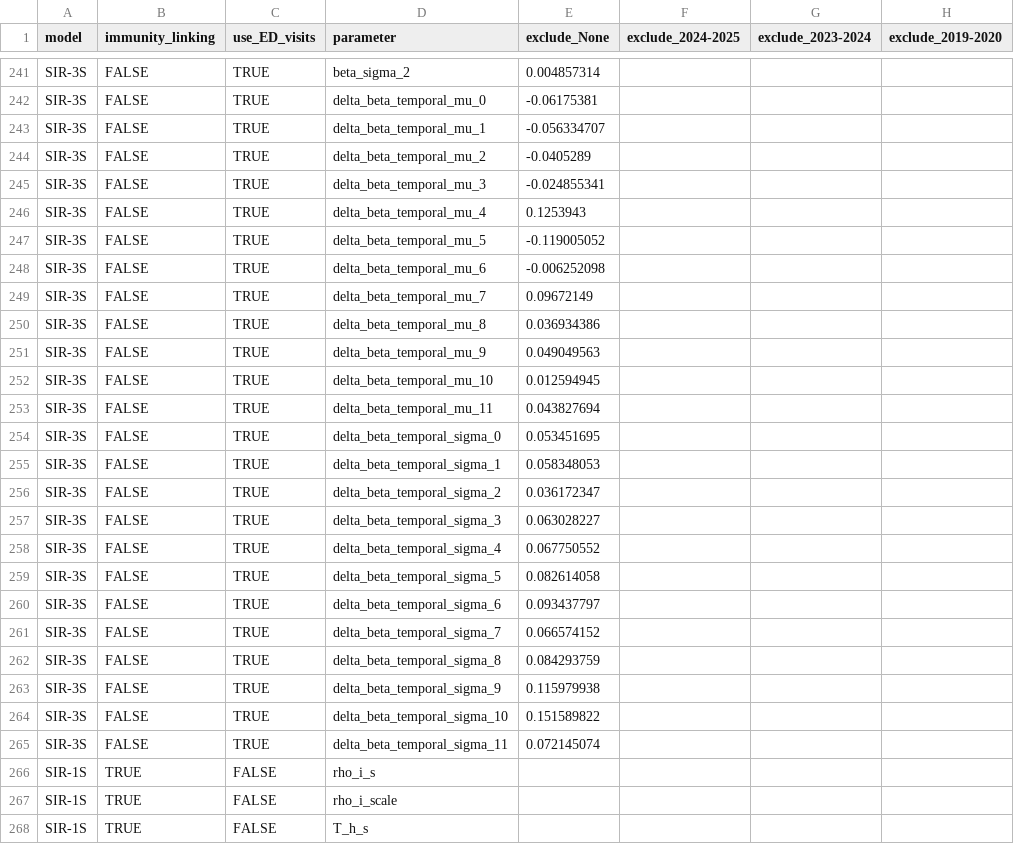
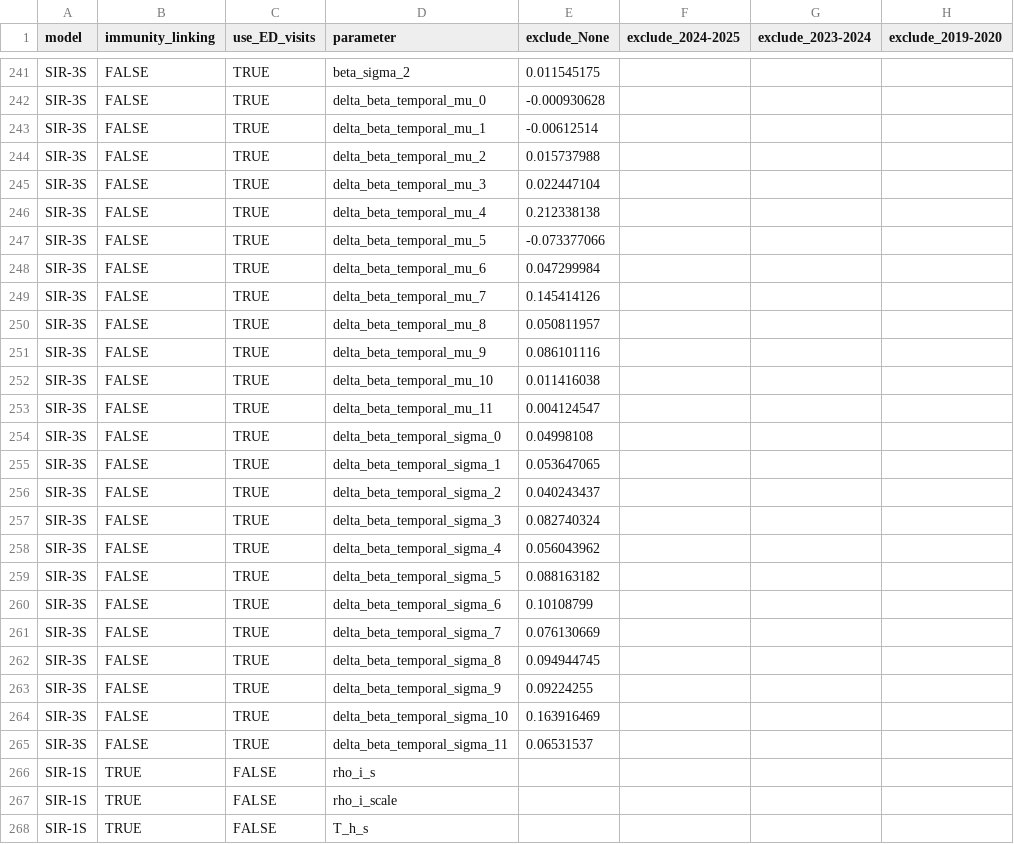
Before and after one commit to twallema/JHU-Cornell_hierarchSIR, a CSV file: data/interim/calibration/hyperparameters.csv, drawn as a sheet; only a part is shown, gaps mark what is left out; the diff covers the shown part only; the diff names each change by its address in the sheet, - before the commit and + after, or states it on an @@ line.

```diff
--- a/data/interim/calibration/hyperparameters.csv
+++ b/data/interim/calibration/hyperparameters.csv
-E241 (exclude_None): 0.004857314
+E241 (exclude_None): 0.011545175
-E242 (exclude_None): -0.06175381
+E242 (exclude_None): -0.000930628
-E243 (exclude_None): -0.056334707
+E243 (exclude_None): -0.00612514
-E244 (exclude_None): -0.0405289
+E244 (exclude_None): 0.015737988
-E245 (exclude_None): -0.024855341
+E245 (exclude_None): 0.022447104
-E246 (exclude_None): 0.1253943
+E246 (exclude_None): 0.212338138
-E247 (exclude_None): -0.119005052
+E247 (exclude_None): -0.073377066
-E248 (exclude_None): -0.006252098
+E248 (exclude_None): 0.047299984
-E249 (exclude_None): 0.09672149
+E249 (exclude_None): 0.145414126
-E250 (exclude_None): 0.036934386
+E250 (exclude_None): 0.050811957
-E251 (exclude_None): 0.049049563
+E251 (exclude_None): 0.086101116
-E252 (exclude_None): 0.012594945
+E252 (exclude_None): 0.011416038
-E253 (exclude_None): 0.043827694
+E253 (exclude_None): 0.004124547
-E254 (exclude_None): 0.053451695
+E254 (exclude_None): 0.04998108
-E255 (exclude_None): 0.058348053
+E255 (exclude_None): 0.053647065
-E256 (exclude_None): 0.036172347
+E256 (exclude_None): 0.040243437
-E257 (exclude_None): 0.063028227
+E257 (exclude_None): 0.082740324
-E258 (exclude_None): 0.067750552
+E258 (exclude_None): 0.056043962
-E259 (exclude_None): 0.082614058
+E259 (exclude_None): 0.088163182
-E260 (exclude_None): 0.093437797
+E260 (exclude_None): 0.10108799
-E261 (exclude_None): 0.066574152
+E261 (exclude_None): 0.076130669
-E262 (exclude_None): 0.084293759
+E262 (exclude_None): 0.094944745
-E263 (exclude_None): 0.115979938
+E263 (exclude_None): 0.09224255
-E264 (exclude_None): 0.151589822
+E264 (exclude_None): 0.163916469
-E265 (exclude_None): 0.072145074
+E265 (exclude_None): 0.06531537
```
Also changed, not shown: 31 edited cells elsewhere in this file.
